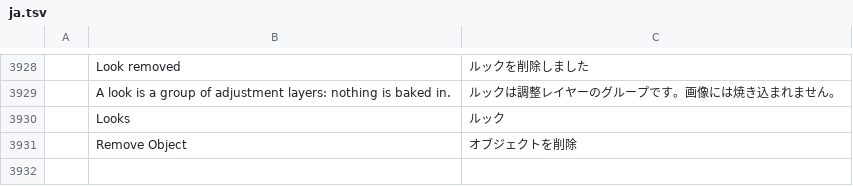
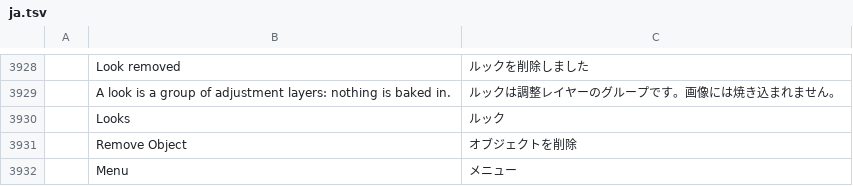
Before and after one commit to shep95/brahma, a TSV file: crates/ui-egui/src/i18n/ja.tsv, drawn as a sheet; only a part is shown, gaps mark what is left out; the diff names each change by its address in the sheet, - before the commit and + after, or states it on an @@ line.

```diff
--- a/crates/ui-egui/src/i18n/ja.tsv
+++ b/crates/ui-egui/src/i18n/ja.tsv
+row 3932:  | Menu | メニュー
```
Also changed, not shown: crates/ui-egui/src/i18n/cs.tsv, crates/ui-egui/src/i18n/el.tsv, 23 other files.
